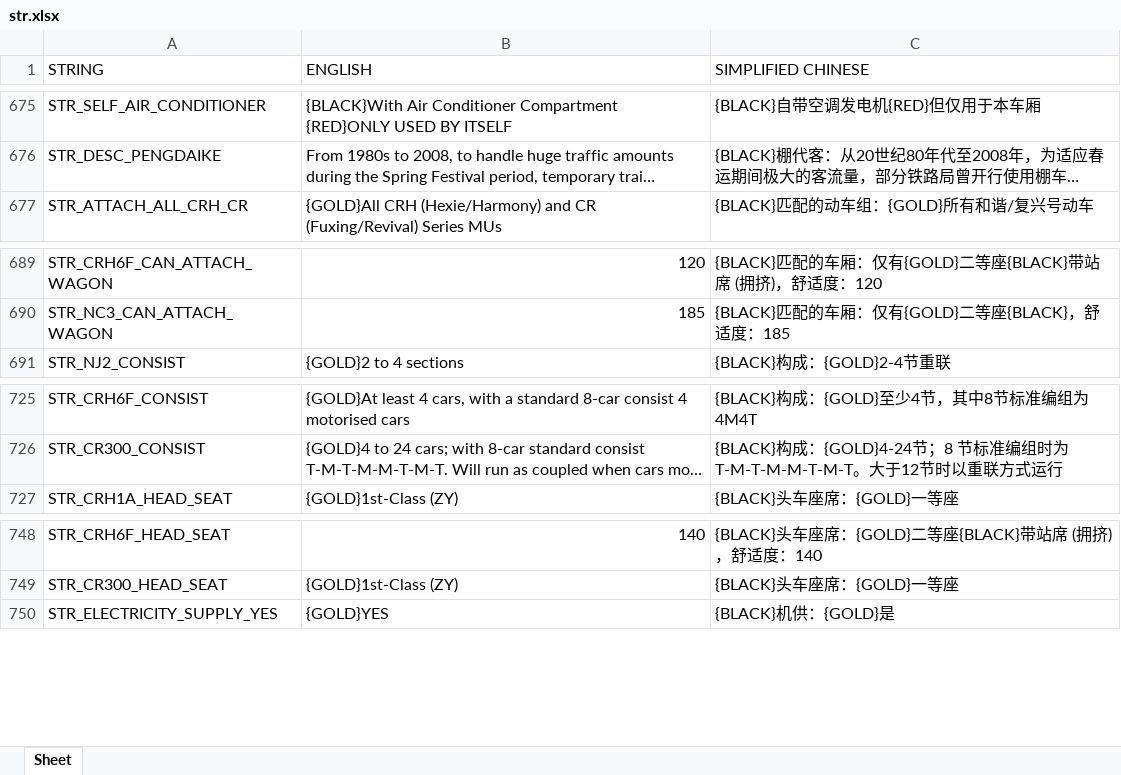
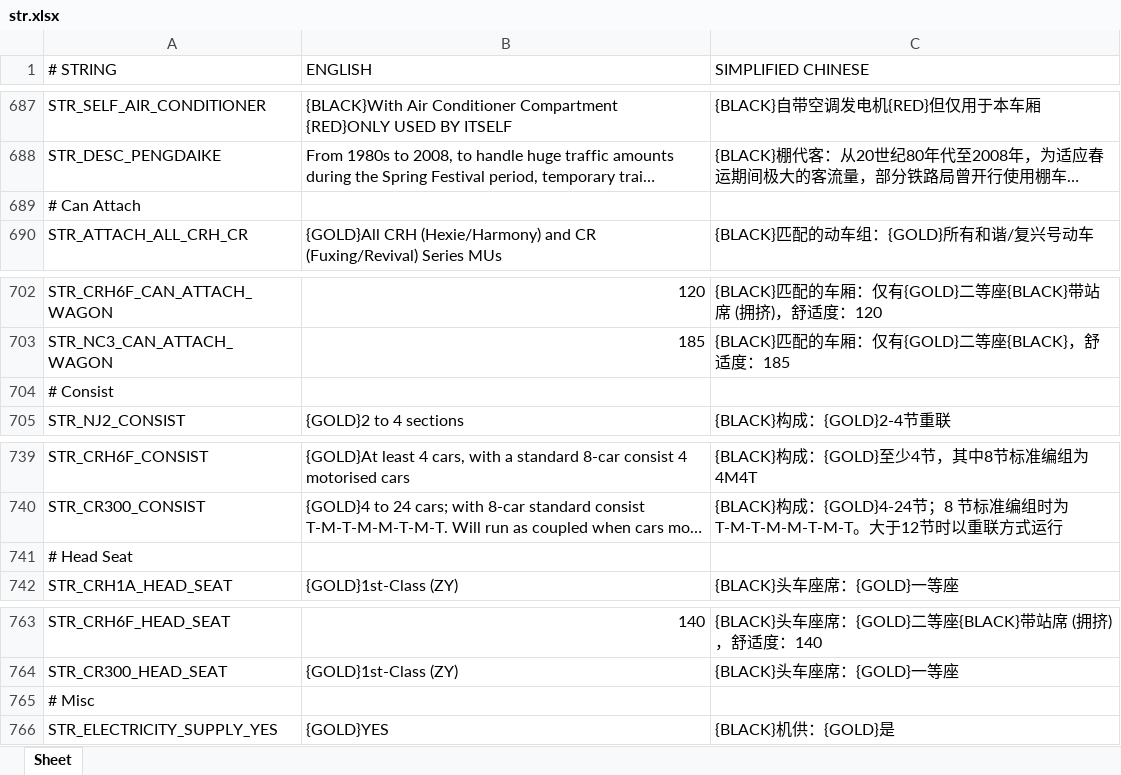
Before and after one commit to OpenTTD-China-Set/China-Set-Trains, an Excel workbook: docs/str.xlsx, sheet Sheet, drawn as a sheet; only a part is shown, gaps mark what is left out; long unchanged cells end in …; values as stored, in another font and other column widths than the file's, no cell formats; the diff covers the shown part only; the diff names each change by its address in the sheet, - before the commit and + after, or states it on an @@ line.

```diff
--- a/docs/str.xlsx (sheet Sheet)
+++ b/docs/str.xlsx (sheet Sheet)
-A1: STRING
+A1: # STRING
+row 689: # Can Attach
+row 704: # Consist
+row 741: # Head Seat
+row 765: # Misc
```
Also changed, not shown: 12 added rows elsewhere in this sheet, cell formats, 3 other files.
